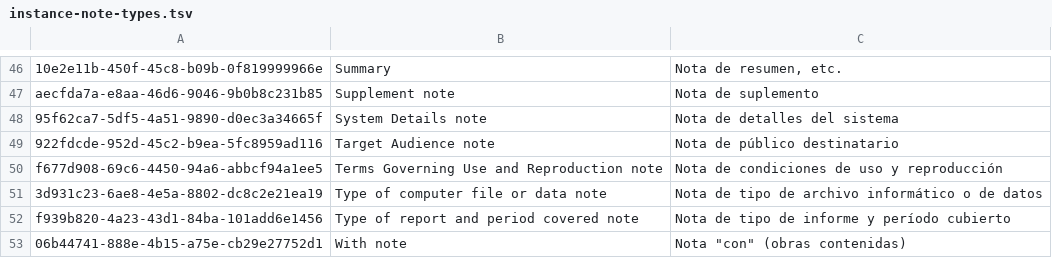
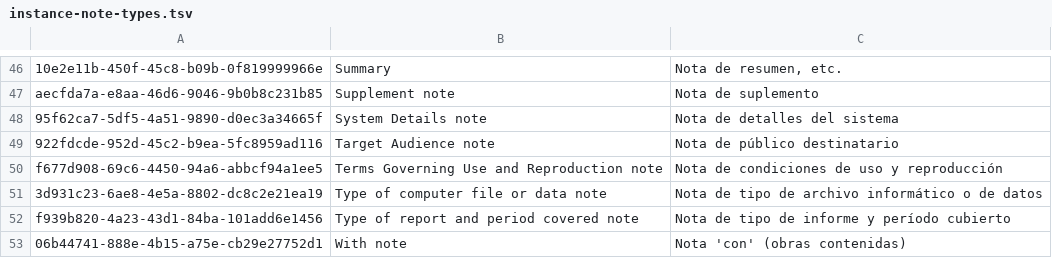
Before and after one commit to zbw/folio-inventory-translations, a TSV file: locales/es-ES/instance-note-types.tsv, drawn as a sheet; only a part is shown, gaps mark what is left out.

```diff
--- a/locales/es-ES/instance-note-types.tsv
+++ b/locales/es-ES/instance-note-types.tsv
@@ -52,2 +52,2 @@ f677d908-69c6-4450-94a6-abbcf94a1ee5	Terms Governing Use and Reproduction note	N
 f939b820-4a23-43d1-84ba-101add6e1456	Type of report and period covered note	Nota de tipo de informe y período cubierto
-06b44741-888e-4b15-a75e-cb29e27752d1	With note	"Nota ""con"" (obras contenidas)"
+06b44741-888e-4b15-a75e-cb29e27752d1	With note	Nota 'con' (obras contenidas)
```
Also changed, not shown: 1 other file.
